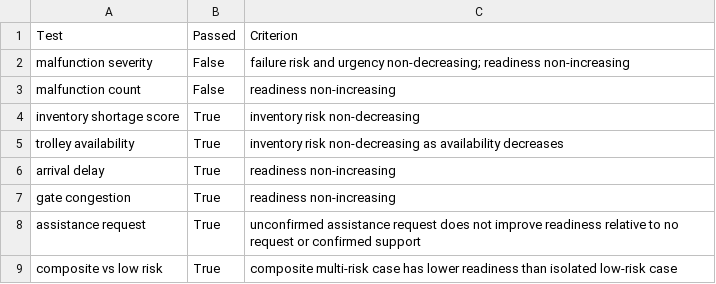
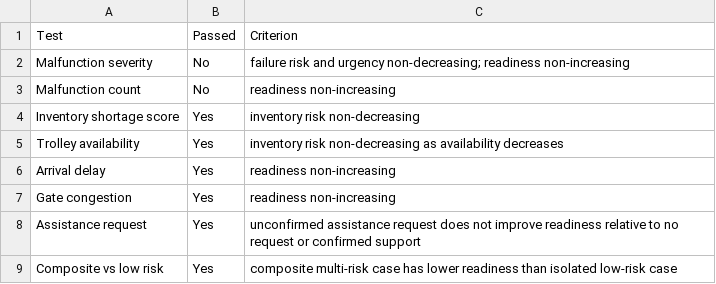
Before and after one commit to purohit0208/intact-occ-decision-support-demonstrator, a CSV file: paper_revision_jatm/outputs/tables/manuscript_table_4_monotonicity_summary.csv, drawn as a sheet.

```diff
--- a/paper_revision_jatm/outputs/tables/manuscript_table_4_monotonicity_summary.csv
+++ b/paper_revision_jatm/outputs/tables/manuscript_table_4_monotonicity_summary.csv
@@ -1,9 +1,9 @@
 Test,Passed,Criterion
-malfunction severity,False,failure risk and urgency non-decreasing; readiness non-increasing
-malfunction count,False,readiness non-increasing
-inventory shortage score,True,inventory risk non-decreasing
-trolley availability,True,inventory risk non-decreasing as availability decreases
-arrival delay,True,readiness non-increasing
-gate congestion,True,readiness non-increasing
-assistance request,True,unconfirmed assistance request does not improve readiness relative to no request or confirmed support
-composite vs low risk,True,composite multi-risk case has lower readiness than isolated low-risk case
+Malfunction severity,No,failure risk and urgency non-decreasing; readiness non-increasing
+Malfunction count,No,readiness non-increasing
+Inventory shortage score,Yes,inventory risk non-decreasing
+Trolley availability,Yes,inventory risk non-decreasing as availability decreases
+Arrival delay,Yes,readiness non-increasing
+Gate congestion,Yes,readiness non-increasing
+Assistance request,Yes,unconfirmed assistance request does not improve readiness relative to no request or confirmed support
+Composite vs low risk,Yes,composite multi-risk case has lower readiness than isolated low-risk case
```
Also changed, not shown: paper_revision_jatm/outputs/tables/manuscript_table_2_scenario_sweep_summary.csv, paper_revision_jatm/outputs/tables/manuscript_table_3_regime_summary.csv, 7 other files.
